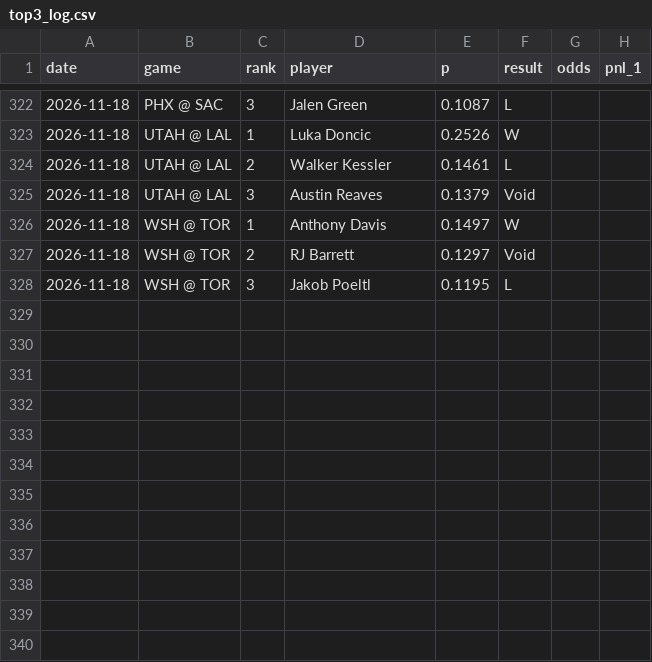
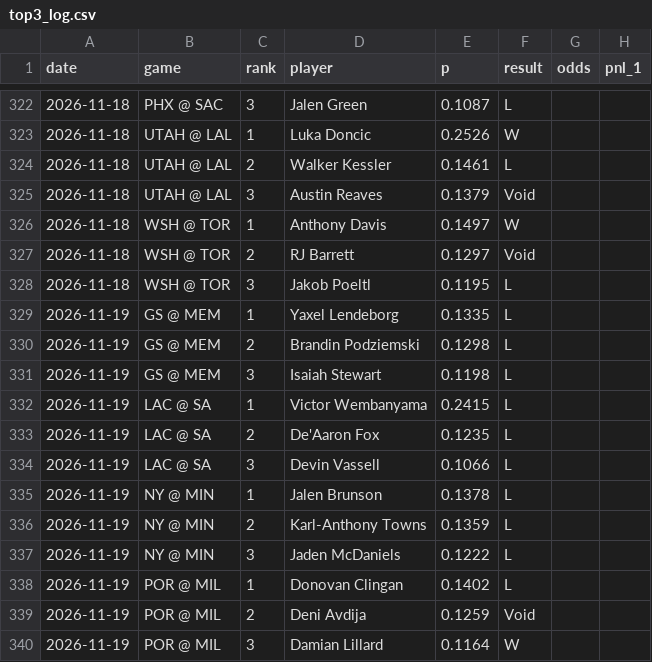
Before and after one commit to babybro652-cmd/Defined-Risk-Trading, a CSV file: analysis/nba/out/top3_log.csv, drawn as a sheet; only a part is shown, gaps mark what is left out.

```diff
--- a/analysis/nba/out/top3_log.csv
+++ b/analysis/nba/out/top3_log.csv
@@ -328 +328,13 @@ date,game,rank,player,p,result,odds,pnl_1
 2026-11-18,WSH @ TOR,3,Jakob Poeltl,0.1195,L,,
+2026-11-19,GS @ MEM,1,Yaxel Lendeborg,0.1335,L,,
+2026-11-19,GS @ MEM,2,Brandin Podziemski,0.1298,L,,
+2026-11-19,GS @ MEM,3,Isaiah Stewart,0.1198,L,,
+2026-11-19,LAC @ SA,1,Victor Wembanyama,0.2415,L,,
+2026-11-19,LAC @ SA,2,De'Aaron Fox,0.1235,L,,
+2026-11-19,LAC @ SA,3,Devin Vassell,0.1066,L,,
+2026-11-19,NY @ MIN,1,Jalen Brunson,0.1378,L,,
+2026-11-19,NY @ MIN,2,Karl-Anthony Towns,0.1359,L,,
+2026-11-19,NY @ MIN,3,Jaden McDaniels,0.1222,L,,
+2026-11-19,POR @ MIL,1,Donovan Clingan,0.1402,L,,
+2026-11-19,POR @ MIL,2,Deni Avdija,0.1259,Void,,
+2026-11-19,POR @ MIL,3,Damian Lillard,0.1164,W,,
```
Also changed, not shown: analysis/nba/out/nba_tab.csv, 12 other files.
